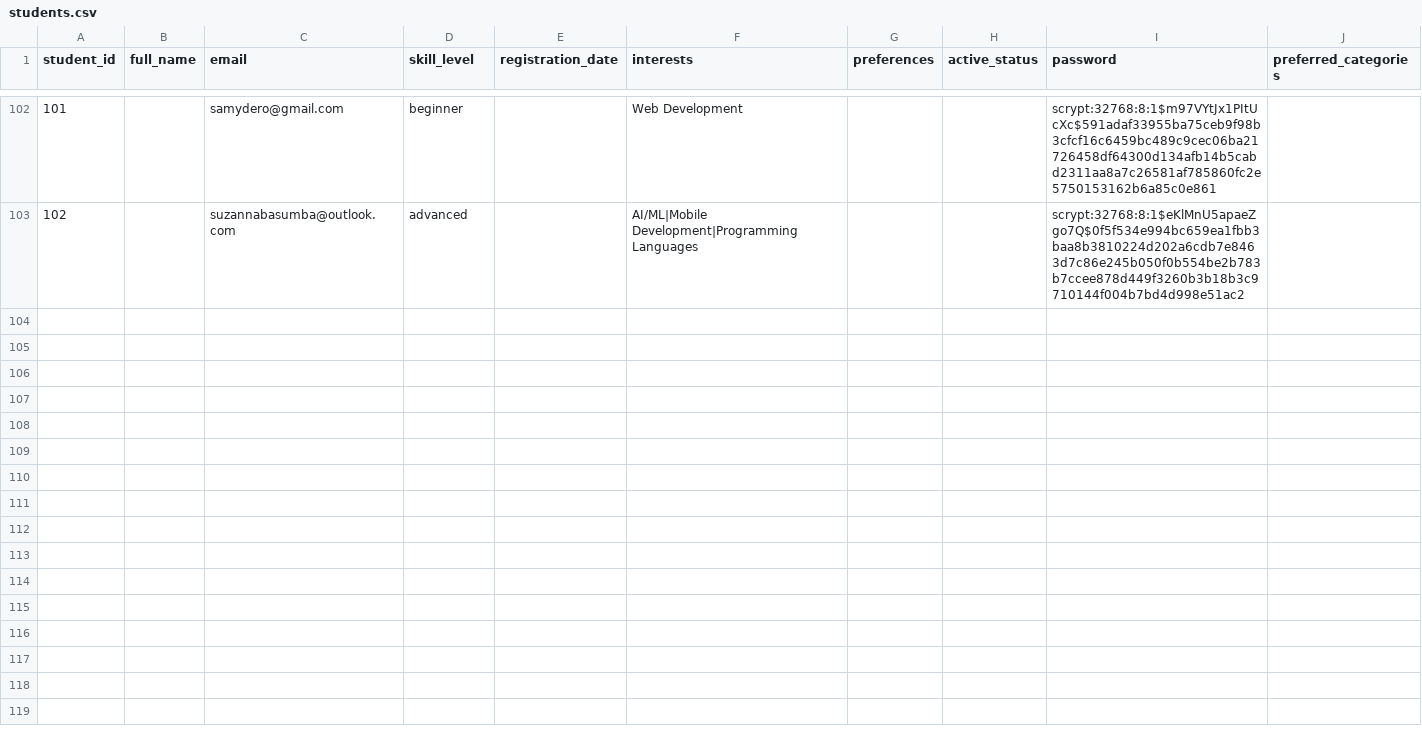
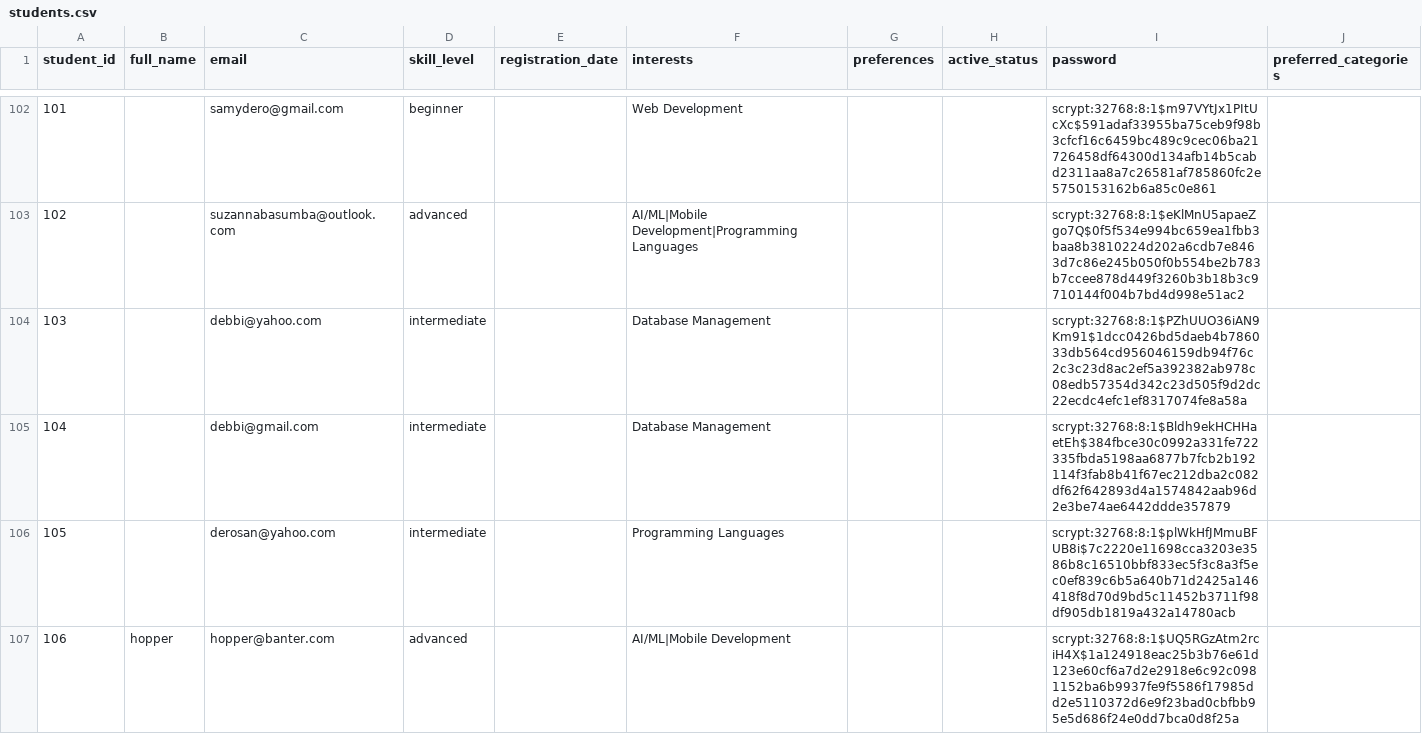
Before and after one commit to samuelderrickgyoga/AIEP, a CSV file: backend/data/students.csv, drawn as a sheet; only a part is shown, gaps mark what is left out.

Commit message:
extra

```diff
--- a/backend/data/students.csv
+++ b/backend/data/students.csv
@@ -103 +103,5 @@ student_id,full_name,email,skill_level,registration_date,interests,preferences,a
 102,,suzannabasumba@outlook.com,advanced,,AI/ML|Mobile Development|Programming Languages,,,scrypt:32768:8:1$eKlMnU5apaeZgo7Q$0f5f534e994bc659ea1fbb3baa8b3810224d202a6cdb7e8463d7c86e245b050f0b554be2b783b7ccee878d449f3260b3b18b3c9710144f004b7bd4d998e51ac2,
+103,,debbi@yahoo.com,intermediate,,Database Management,,,scrypt:32768:8:1$PZhUUO36iAN9Km91$1dcc0426bd5daeb4b786033db564cd956046159db94f76c2c3c23d8ac2ef5a392382ab978c08edb57354d342c23d505f9d2dc22ecdc4efc1ef8317074fe8a58a,
+104,,debbi@gmail.com,intermediate,,Database Management,,,scrypt:32768:8:1$Bldh9ekHCHHaetEh$384fbce30c0992a331fe722335fbda5198aa6877b7fcb2b192114f3fab8b41f67ec212dba2c082df62f642893d4a1574842aab96d2e3be74ae6442ddde357879,
+105,,derosan@yahoo.com,intermediate,,Programming Languages,,,scrypt:32768:8:1$plWkHfJMmuBFUB8i$7c2220e11698cca3203e3586b8c16510bbf833ec5f3c8a3f5ec0ef839c6b5a640b71d2425a146418f8d70d9bd5c11452b3711f98df905db1819a432a14780acb,
+106,hopper,hopper@banter.com,advanced,,AI/ML|Mobile Development,,,scrypt:32768:8:1$UQ5RGzAtm2rciH4X$1a124918eac25b3b76e61d123e60cf6a7d2e2918e6c92c0981152ba6b9937fe9f5586f17985dd2e5110372d6e9f23bad0cbfbb95e5d686f24e0dd7bca0d8f25a,
```
